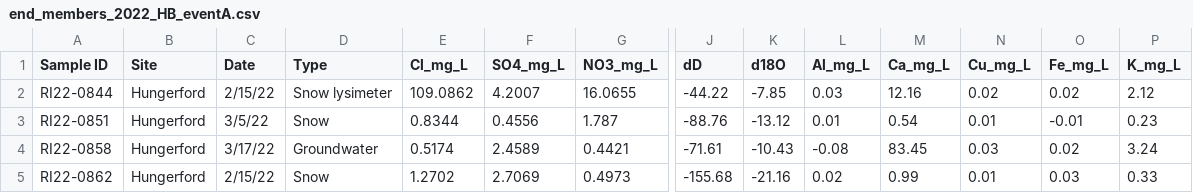
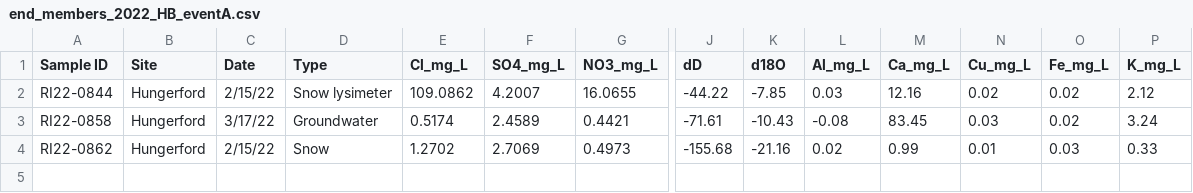
Before and after one commit to MeganEDuffy/EMMA, a CSV file: data/end_members_2022_HB_eventA.csv, drawn as a sheet; only a part is shown, gaps mark what is left out; rows hold the shown columns only; the diff names each change by its address in the sheet, - before the commit and + after, or states it on an @@ line.

```diff
--- a/data/end_members_2022_HB_eventA.csv
+++ b/data/end_members_2022_HB_eventA.csv
-row 3: RI22-0851 | Hungerford | 3/5/22 | Snow | 0.8344 | 0.4556 | 1.787 | -88.76 | -13.12 | 0.01 | 0.54 | 0.01 | -0.01 | 0.23
```
Also changed, not shown: 1 other file.
